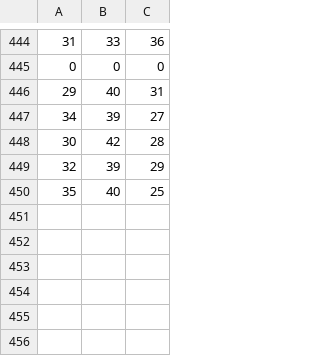
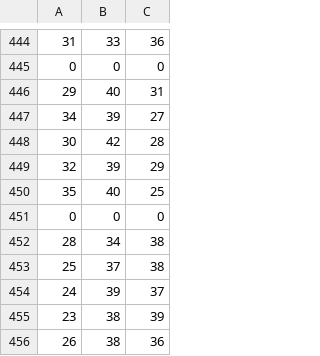
Before and after one commit to Dacarpe03/TaskAllocationInFarm, a CSV file: Assets/myfile.csv, drawn as a sheet; only a part is shown, gaps mark what is left out.

```diff
--- a/Assets/myfile.csv
+++ b/Assets/myfile.csv
@@ -450 +450,7 @@
 35,40,25
+0,0,0
+28,34,38
+25,37,38
+24,39,37
+23,38,39
+26,38,36
```
Also changed, not shown: 2 other files.
